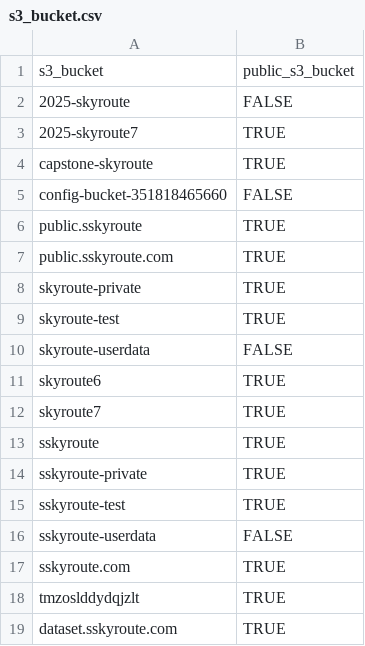
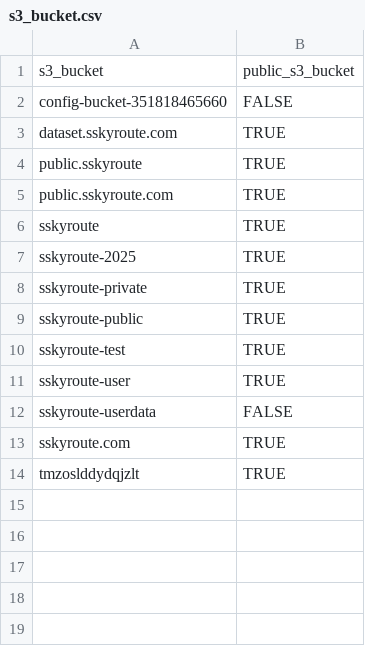
Before and after one commit to azero27/capstone, a CSV file: capstone copy/csv_files/s3_bucket.csv, drawn as a sheet.

Commit message:
Update s3_bucket.csv

```diff
--- a/capstone copy/csv_files/s3_bucket.csv
+++ b/capstone copy/csv_files/s3_bucket.csv
@@ -1,16 +1,12 @@
 s3_bucket, public_s3_bucket
-2025-skyroute, FALSE
-2025-skyroute7, TRUE
-capstone-skyroute, TRUE
 config-bucket-351818465660, FALSE
+dataset.sskyroute.com, TRUE
 public.sskyroute, TRUE
 public.sskyroute.com, TRUE
-skyroute-private, TRUE
-skyroute-test, TRUE
-skyroute-userdata, FALSE
-skyroute6, TRUE
-skyroute7, TRUE
 sskyroute, TRUE
+sskyroute-2025, TRUE
 sskyroute-private, TRUE
+sskyroute-public, TRUE
 sskyroute-test, TRUE
+sskyroute-user, TRUE
 sskyroute-userdata, FALSE
@@ -18,2 +14 @@ sskyroute.com, TRUE
 tmzoslddydqjzlt, TRUE
-dataset.sskyroute.com, TRUE
```
